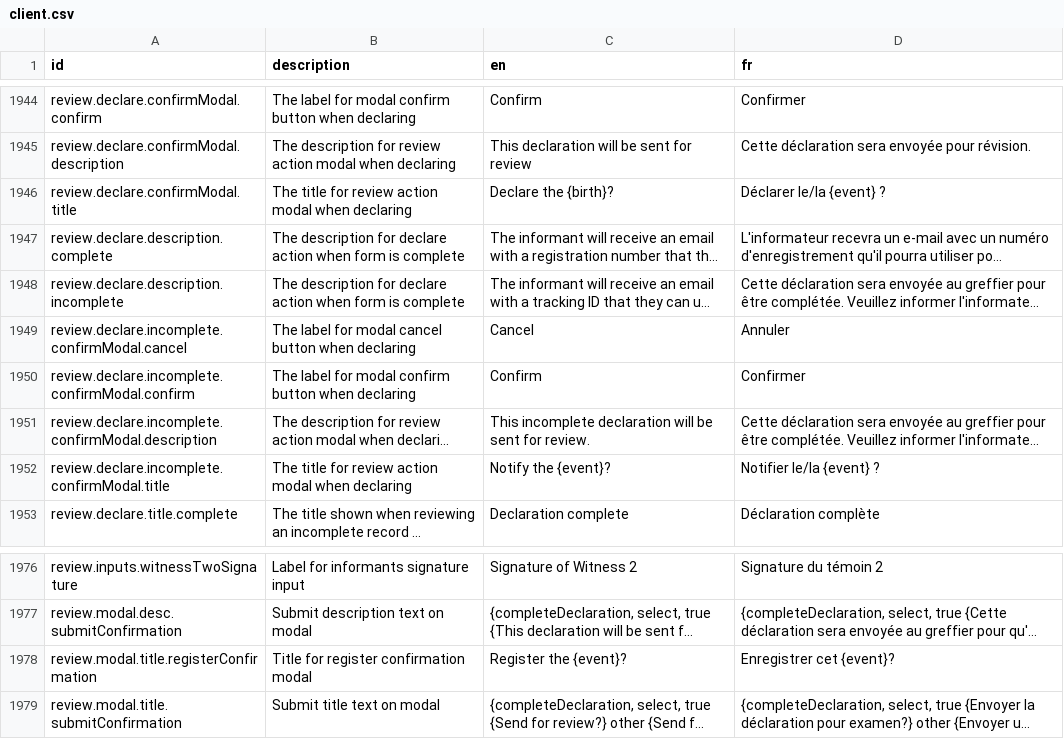
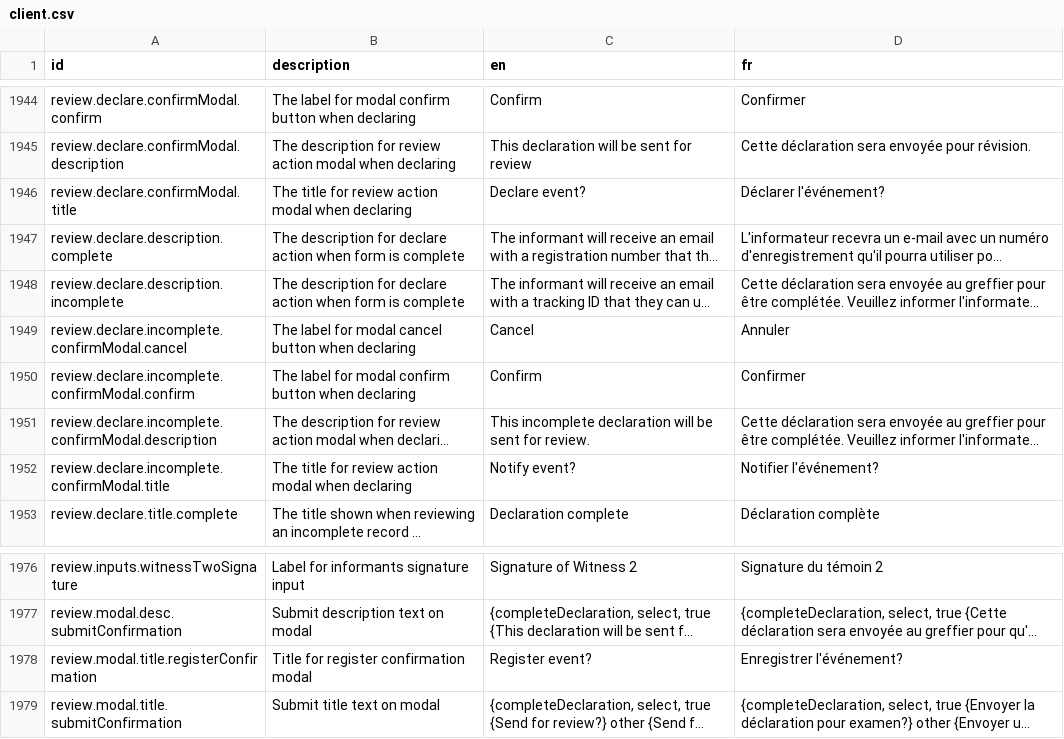
Before and after one commit to opencrvs/opencrvs-countryconfig, a CSV file: src/translations/client.csv, drawn as a sheet; only a part is shown, gaps mark what is left out; long unchanged cells end in …; the diff names each change by its address in the sheet, - before the commit and + after, or states it on an @@ line.

```diff
--- a/src/translations/client.csv
+++ b/src/translations/client.csv
-C1946 (en): Declare the {birth}?
+C1946 (en): Declare event?
-D1946 (fr): Déclarer le/la {event} ?
+D1946 (fr): Déclarer l'événement?
-C1952 (en): Notify the {event}?
+C1952 (en): Notify event?
-D1952 (fr): Notifier le/la {event} ?
+D1952 (fr): Notifier l'événement?
-C1978 (en): Register the {event}?
+C1978 (en): Register event?
-D1978 (fr): Enregistrer cet {event}?
+D1978 (fr): Enregistrer l'événement?
```
Also changed, not shown: 3 other files.
